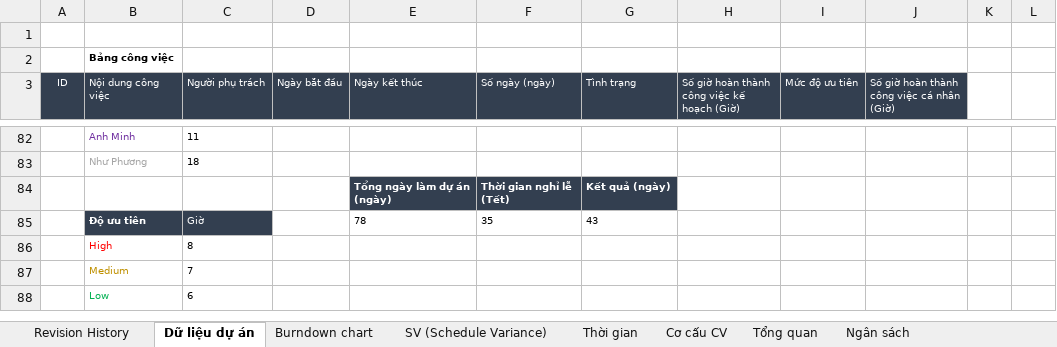
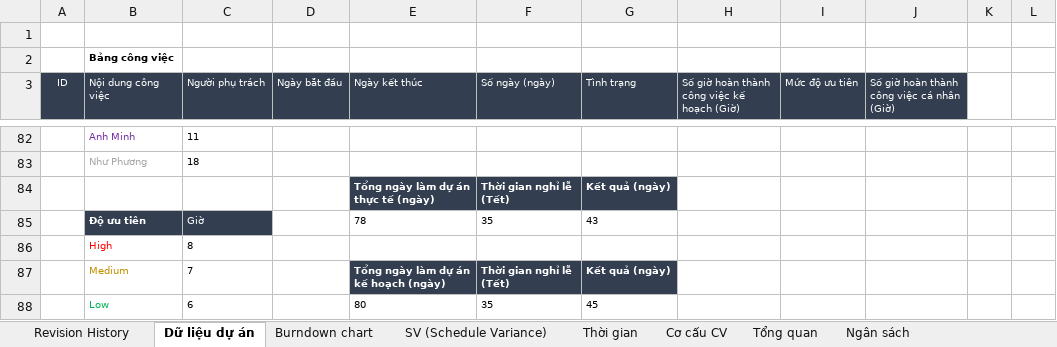
Before and after one commit to DamianHuynh/Capstone-Project, an Excel workbook: Improgress/2. Artifact and Deliverable/Project Monitoring and Control/Module 1/PM_Module1_Ver1.0.xlsx, sheet Dữ liệu dự án, drawn as a sheet; only a part is shown, gaps mark what is left out; values as stored, in another font and other column widths than the file's, no borders; the diff names each change by its address in the sheet, - before the commit and + after, or states it on an @@ line.

```diff
--- a/Improgress/2. Artifact and Deliverable/Project Monitoring and Control/Module 1/PM_Module1_Ver1.0.xlsx (sheet Dữ liệu dự án)
+++ b/Improgress/2. Artifact and Deliverable/Project Monitoring and Control/Module 1/PM_Module1_Ver1.0.xlsx (sheet Dữ liệu dự án)
-E84 (Ngày kết thúc): Tổng ngày làm dự án (ngày)
+E84 (Ngày kết thúc): Tổng ngày làm dự án thực tế (ngày)
-E87 (Ngày kết thúc): (empty)
+E87 (Ngày kết thúc): Tổng ngày làm dự án kế hoạch (ngày)
-E87:G87 fill: none
+E87:G87 fill: #333F50
-F87 (Số ngày (ngày)): (empty)
+F87 (Số ngày (ngày)): Thời gian nghỉ lễ (Tết)
-G87 (Tình trạng): (empty)
+G87 (Tình trạng): Kết quả (ngày)
-E88 (Ngày kết thúc): (empty)
+E88 (Ngày kết thúc): 80
-F88 (Số ngày (ngày)): (empty)
+F88 (Số ngày (ngày)): 35
-G88 (Tình trạng): (empty)
+G88 (Tình trạng): 45
```
Also changed, not shown: Improgress/2. Artifact and Deliverable/Project Monitoring and Control/Module 2/PM_Module2_Ver1.0.xlsx, Improgress/2. Artifact and Deliverable/Project Monitoring and Control/Module 3/PM_Module3_Ver1.0.xlsx, 4 other files.
